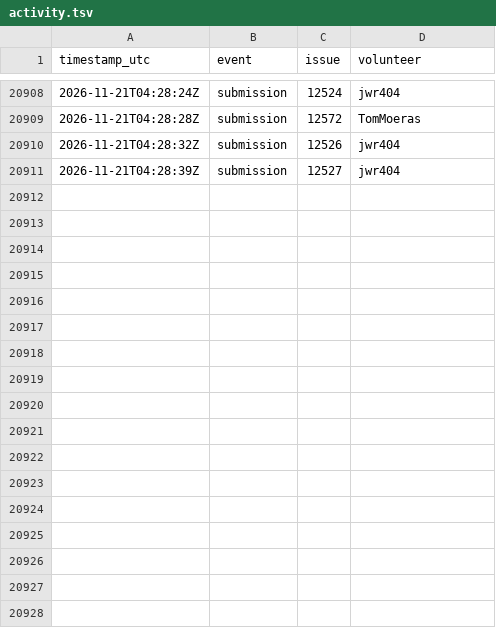
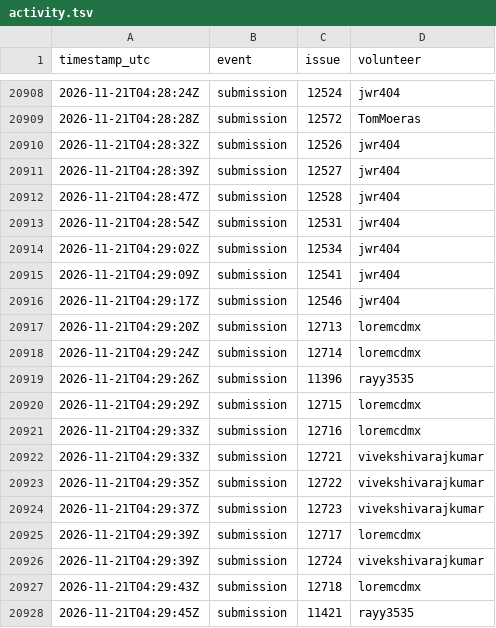
Before and after one commit to 1337isnot1337/alpoge-rh-replay, a TSV file: tracker/activity.tsv, drawn as a sheet; only a part is shown, gaps mark what is left out; the diff names each change by its address in the sheet, - before the commit and + after, or states it on an @@ line.

```diff
--- a/tracker/activity.tsv
+++ b/tracker/activity.tsv
+row 20912: 2026-11-21T04:28:47Z | submission | 12528 | jwr404
+row 20913: 2026-11-21T04:28:54Z | submission | 12531 | jwr404
+row 20914: 2026-11-21T04:29:02Z | submission | 12534 | jwr404
+row 20915: 2026-11-21T04:29:09Z | submission | 12541 | jwr404
+row 20916: 2026-11-21T04:29:17Z | submission | 12546 | jwr404
+row 20917: 2026-11-21T04:29:20Z | submission | 12713 | loremcdmx
+row 20918: 2026-11-21T04:29:24Z | submission | 12714 | loremcdmx
+row 20919: 2026-11-21T04:29:26Z | submission | 11396 | rayy3535
+row 20920: 2026-11-21T04:29:29Z | submission | 12715 | loremcdmx
+row 20921: 2026-11-21T04:29:33Z | submission | 12716 | loremcdmx
+row 20922: 2026-11-21T04:29:33Z | submission | 12721 | vivekshivarajkumar
+row 20923: 2026-11-21T04:29:35Z | submission | 12722 | vivekshivarajkumar
+row 20924: 2026-11-21T04:29:37Z | submission | 12723 | vivekshivarajkumar
+row 20925: 2026-11-21T04:29:39Z | submission | 12717 | loremcdmx
+row 20926: 2026-11-21T04:29:39Z | submission | 12724 | vivekshivarajkumar
+row 20927: 2026-11-21T04:29:43Z | submission | 12718 | loremcdmx
+row 20928: 2026-11-21T04:29:45Z | submission | 11421 | rayy3535
```
Also changed, not shown: 11 other files.
